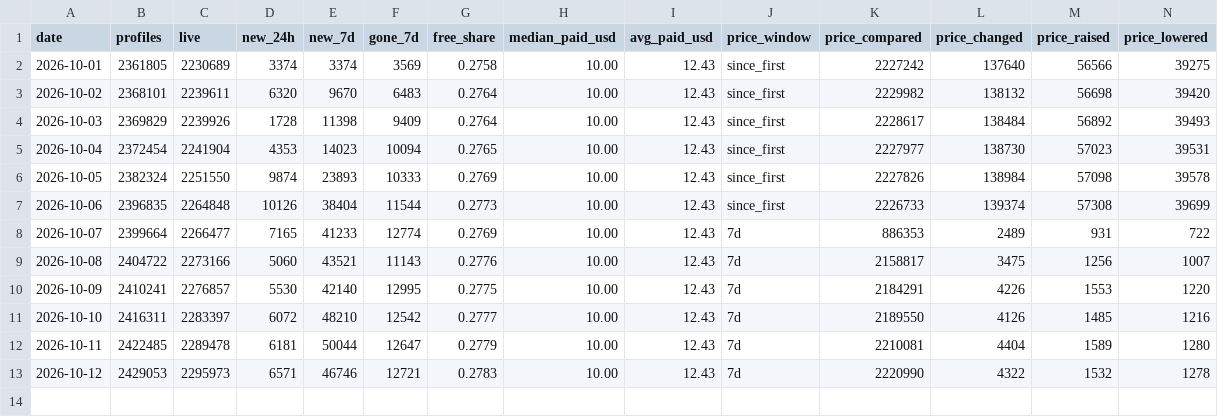
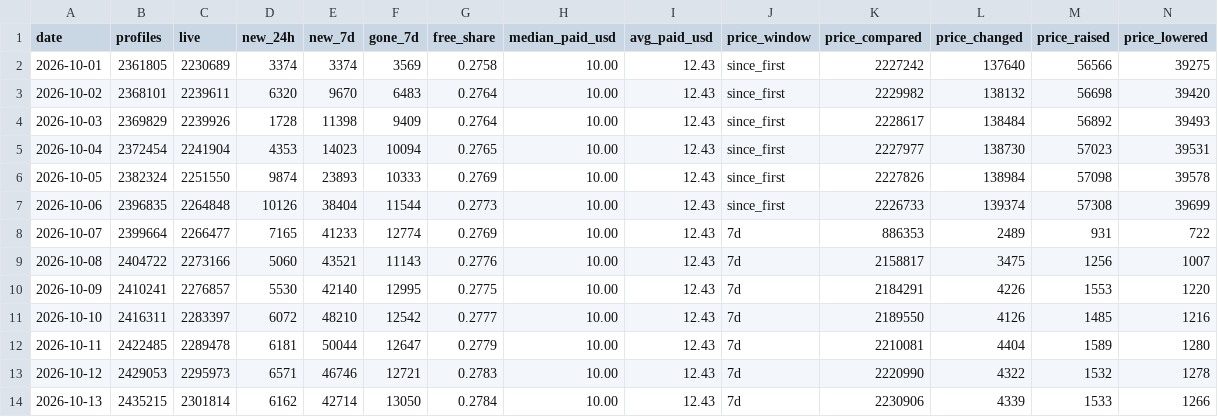
Before and after one commit to searchonlyme/searchonlyme, a CSV file: data/market-daily.csv, drawn as a sheet; only a part is shown; rows hold the shown columns only; the diff names each change by its address in the sheet, - before the commit and + after, or states it on an @@ line.

Commit message:
data: market figures for 2026-10-13

```diff
--- a/data/market-daily.csv
+++ b/data/market-daily.csv
+row 14: 2026-10-13 | 2435215 | 2301814 | 6162 | 42714 | 13050 | 0.2784 | 10.00 | 12.43 | 7d | 2230906 | 4339 | 1533 | 1266
```
